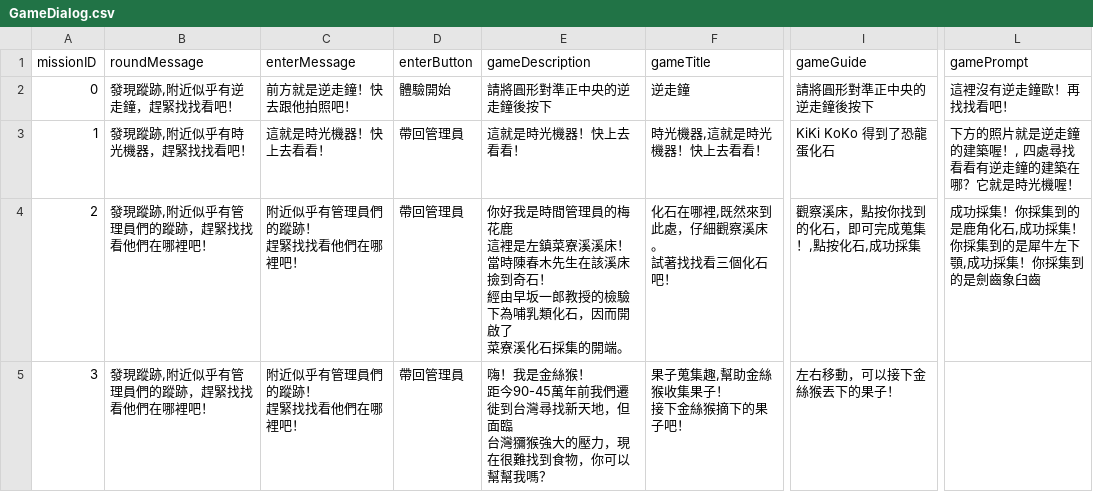
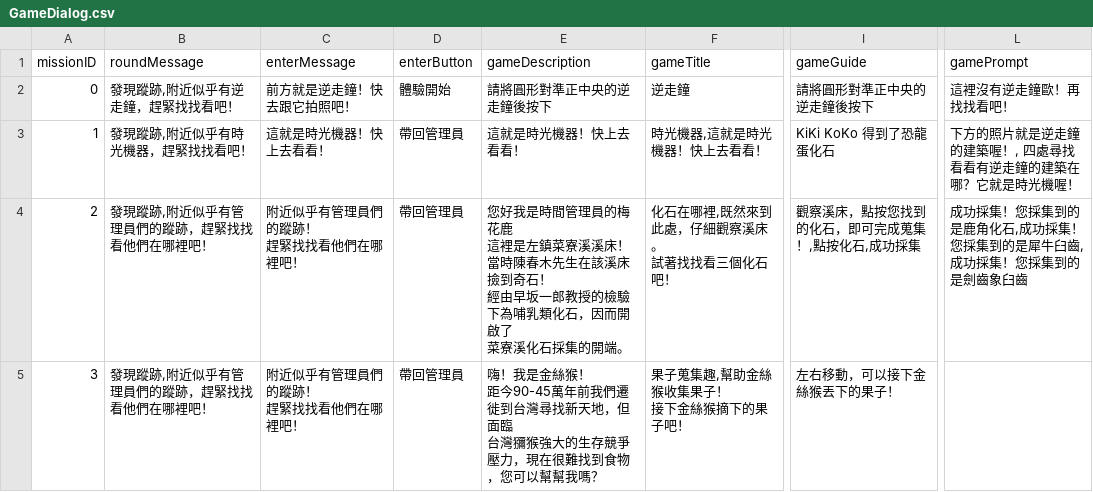
Before and after one commit to shinyi866/FossilPark_UnityProject, a CSV file: Assets/Aslan/Resources/GameDialog.csv, drawn as a sheet; only a part is shown, gaps mark what is left out; the diff covers the shown part only; the diff names each change by its address in the sheet, - before the commit and + after, or states it on an @@ line.

```diff
--- a/Assets/Aslan/Resources/GameDialog.csv
+++ b/Assets/Aslan/Resources/GameDialog.csv
-C2 (enterMessage): 前方就是逆走鐘！快去跟他拍照吧！
+C2 (enterMessage): 前方就是逆走鐘！快去跟它拍照吧！
-E4 (gameDescription): 你好我是時…
+E4 (gameDescription): 您好我是時…
-I4 (gameGuide): 觀察溪床，點按你找到的化石，即可完成蒐集！,點按化石,成功採集
+I4 (gameGuide): 觀察溪床，點按您找到的化石，即可完成蒐集！,點按化石,成功採集
-L4 (gamePrompt): …功採集！你採集到的是鹿角化石,成功採集！你採集到的是犀牛左下顎,成功採集！你採集到的…
+L4 (gamePrompt): …功採集！您採集到的是鹿角化石,成功採集！您採集到的是犀牛臼齒,成功採集！您採集到的…
-E5 (gameDescription): …猴強大的壓力，現在很難找到食物，你可以幫幫…
+E5 (gameDescription): …猴強大的生存競爭壓力，現在很難找到食物，您可以幫幫…
```
Also changed, not shown: 10 edited cells elsewhere in this file, Assets/Aslan/Resources/MainGuide.csv, 47 other files.
